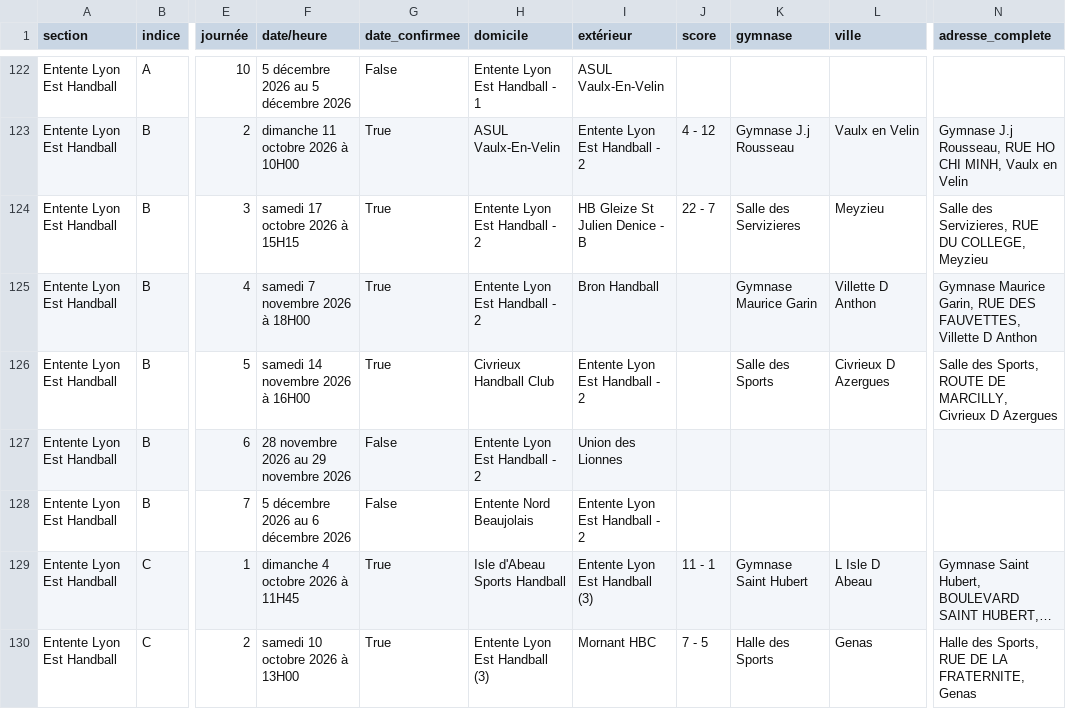
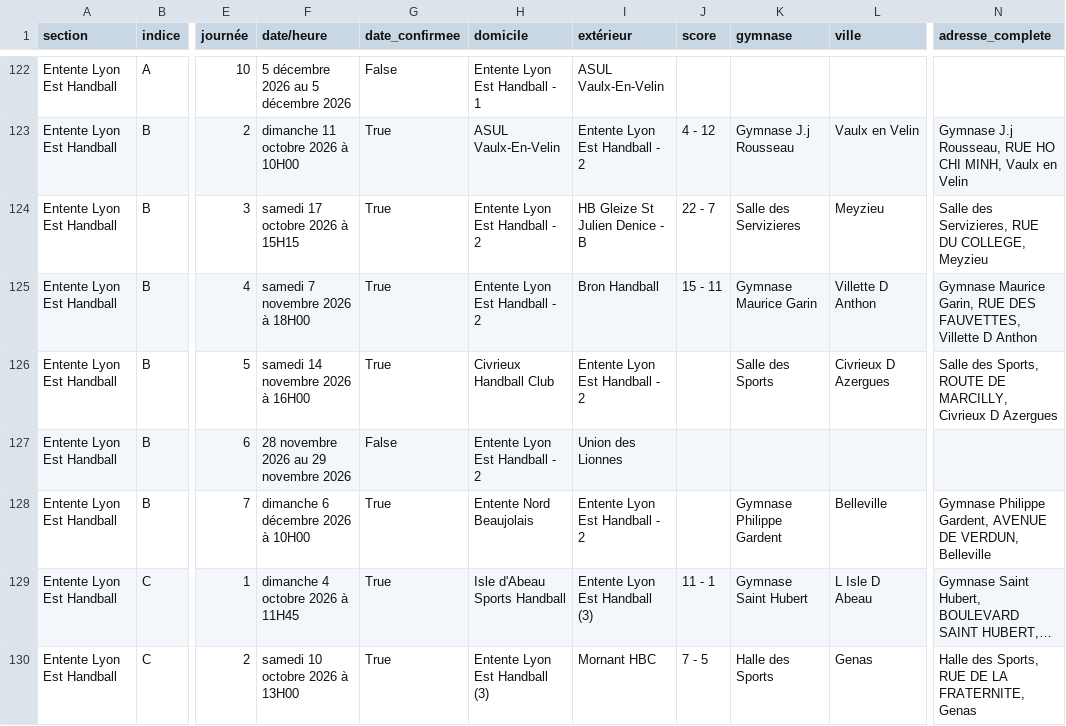
Before and after one commit to sportingvillette/competitions, a CSV file: data/calendrier_club.csv, drawn as a sheet; only a part is shown, gaps mark what is left out; long unchanged cells end in …; the diff covers the shown part only; the diff names each change by its address in the sheet, - before the commit and + after, or states it on an @@ line.

```diff
--- a/data/calendrier_club.csv
+++ b/data/calendrier_club.csv
-J125 (score): (empty)
+J125 (score): 15 - 11
-F128 (date/heure): 5 décembre 2026 au 6 décembre 2026
+F128 (date/heure): dimanche 6 décembre 2026 à 10H00
-G128 (date_confirmee): False
+G128 (date_confirmee): True
-K128 (gymnase): (empty)
+K128 (gymnase): Gymnase Philippe Gardent
-L128 (ville): (empty)
+L128 (ville): Belleville
-N128 (adresse_complete): (empty)
+N128 (adresse_complete): Gymnase Philippe Gardent, AVENUE DE VERDUN, Belleville
```
Also changed, not shown: 19 edited cells elsewhere in this file, data/classements_club.csv, 2 other files.
